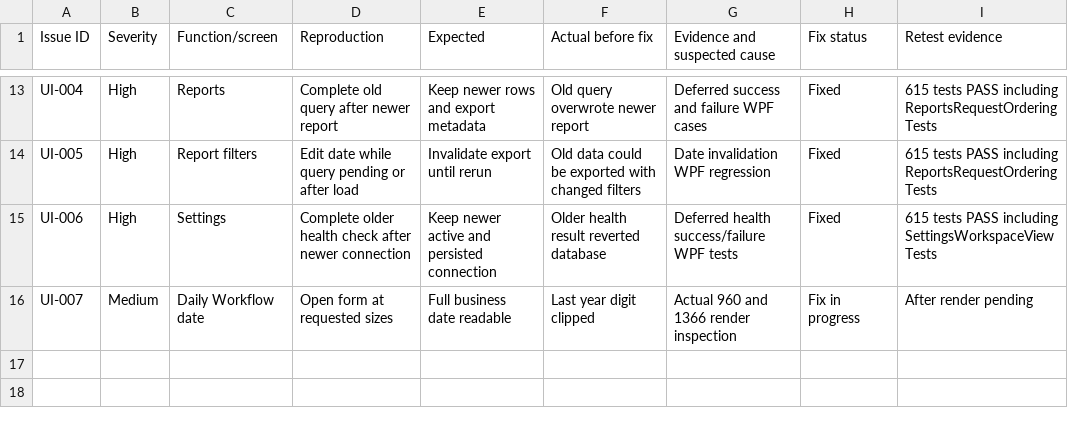
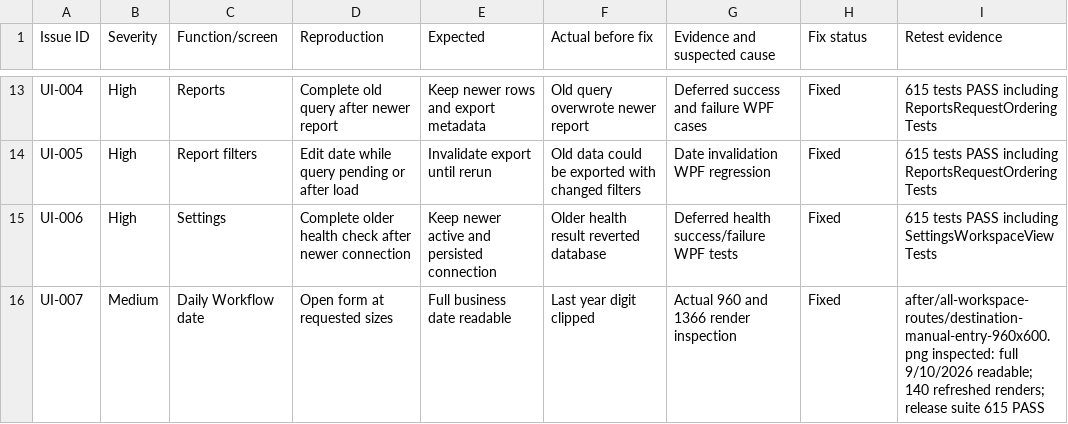
Before and after one commit to sagarbora91/etpreportengine, a CSV file: docs/audit/ETP-2026-09-11-ISSUES.csv, drawn as a sheet; only a part is shown, gaps mark what is left out; the diff names each change by its address in the sheet, - before the commit and + after, or states it on an @@ line.

```diff
--- a/docs/audit/ETP-2026-09-11-ISSUES.csv
+++ b/docs/audit/ETP-2026-09-11-ISSUES.csv
-H16 (Fix status): Fix in progress
+H16 (Fix status): Fixed
-I16 (Retest evidence): After render pending
+I16 (Retest evidence): after/all-workspace-routes/destination-manual-entry-960x600.png inspected: full 9/10/2026 readable; 140 refreshed renders; release suite 615 PASS
```
Also changed, not shown: docs/audit/ETP-2026-09-11-COVERAGE.csv, 2 other files.
